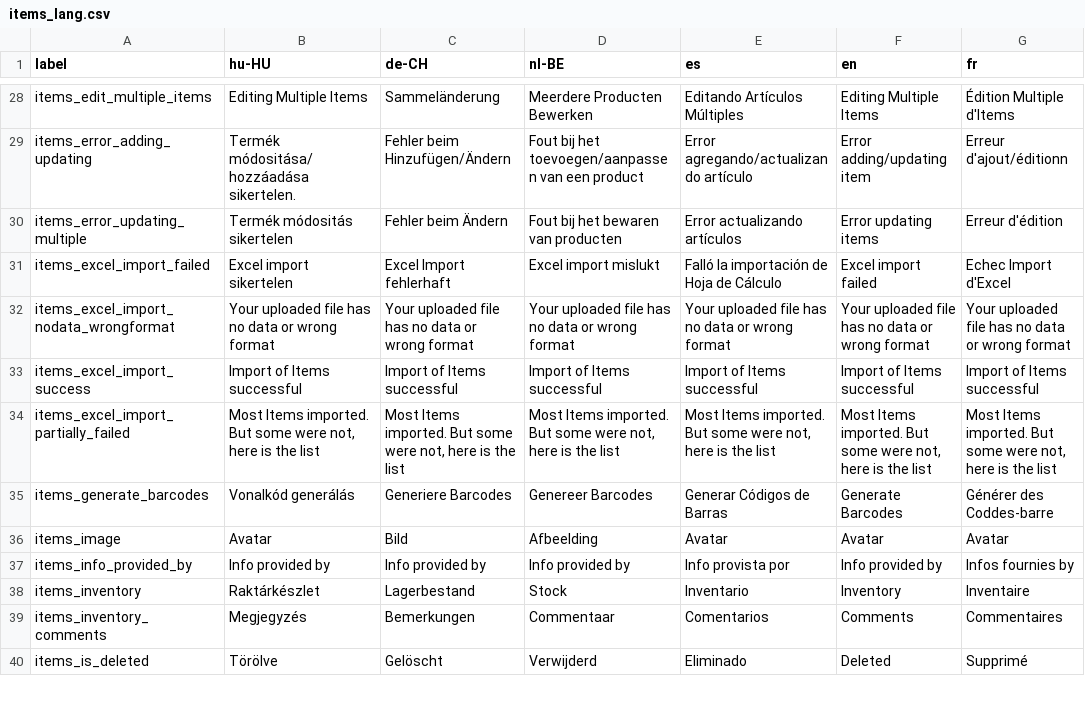
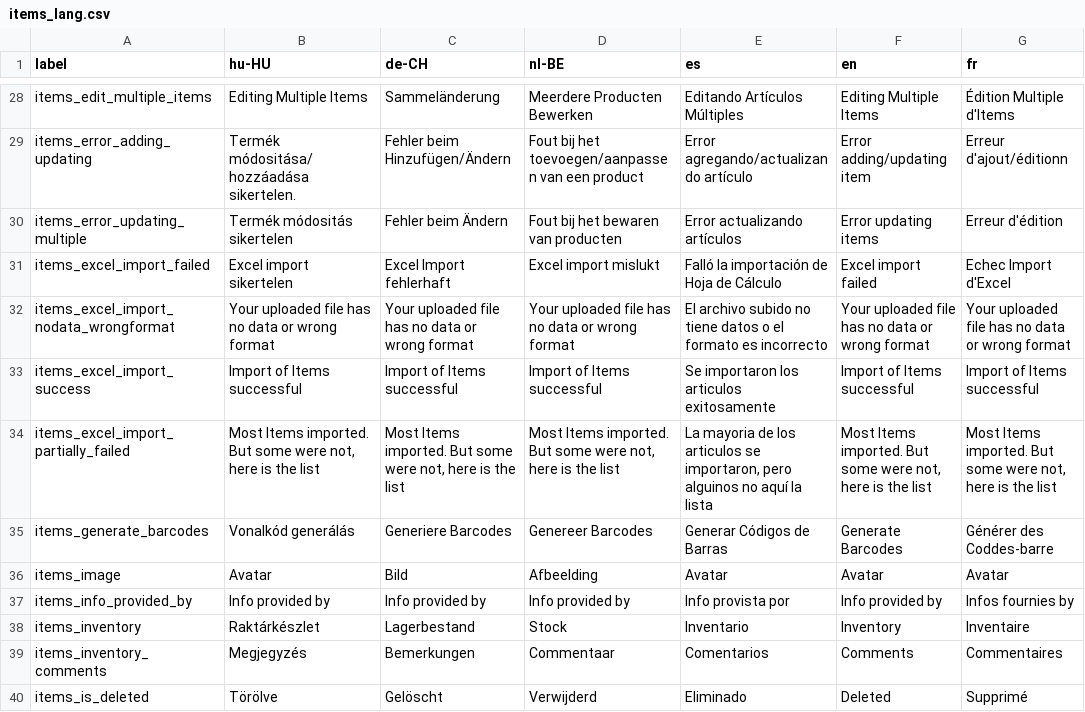
Before and after one commit to Darli963/sistema-inventario-ventas, a CSV file: translations/items_lang.csv, drawn as a sheet; only a part is shown, gaps mark what is left out; the diff names each change by its address in the sheet, - before the commit and + after, or states it on an @@ line.

Commit message:
es lang update

```diff
--- a/translations/items_lang.csv
+++ b/translations/items_lang.csv
-E32 (es): Your uploaded file has no data or wrong format
+E32 (es): El archivo subido no tiene datos o el formato es incorrecto
-E33 (es): Import of Items successful
+E33 (es): Se importaron los articulos exitosamente
-E34 (es): Most Items imported. But some were not, here is the list
+E34 (es): La mayoria de los articulos se importaron, pero alguinos no aquí la lista
```
Also changed, not shown: translations/common_lang.csv, translations/config_lang.csv, 5 other files.
